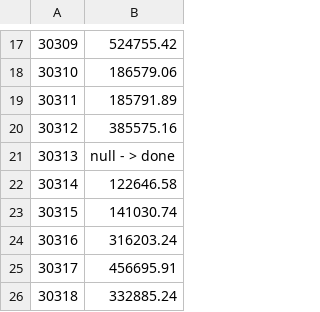
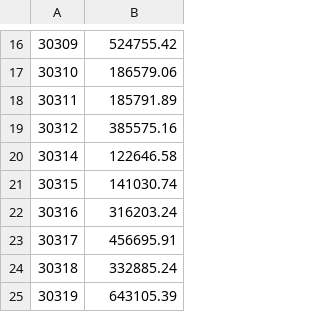
Before and after one commit to AGPalmer88/Atlanta-Neighborhoods, a CSV file: static/data/MLP2.csv, drawn as a sheet; only a part is shown, gaps mark what is left out; the shorter side is filled out with more unchanged rows; removed rows and columns are numbered as before the commit, all else as after; the diff covers the shown part only; the diff names each change by its address in the sheet, - before the commit and + after, or states it on an @@ line.

```diff
--- a/static/data/MLP2.csv
+++ b/static/data/MLP2.csv
-row 21: 30313 | null - > done
```
Also changed, not shown: 1 added row and 9 removed rows elsewhere in this file, 42 other files.
